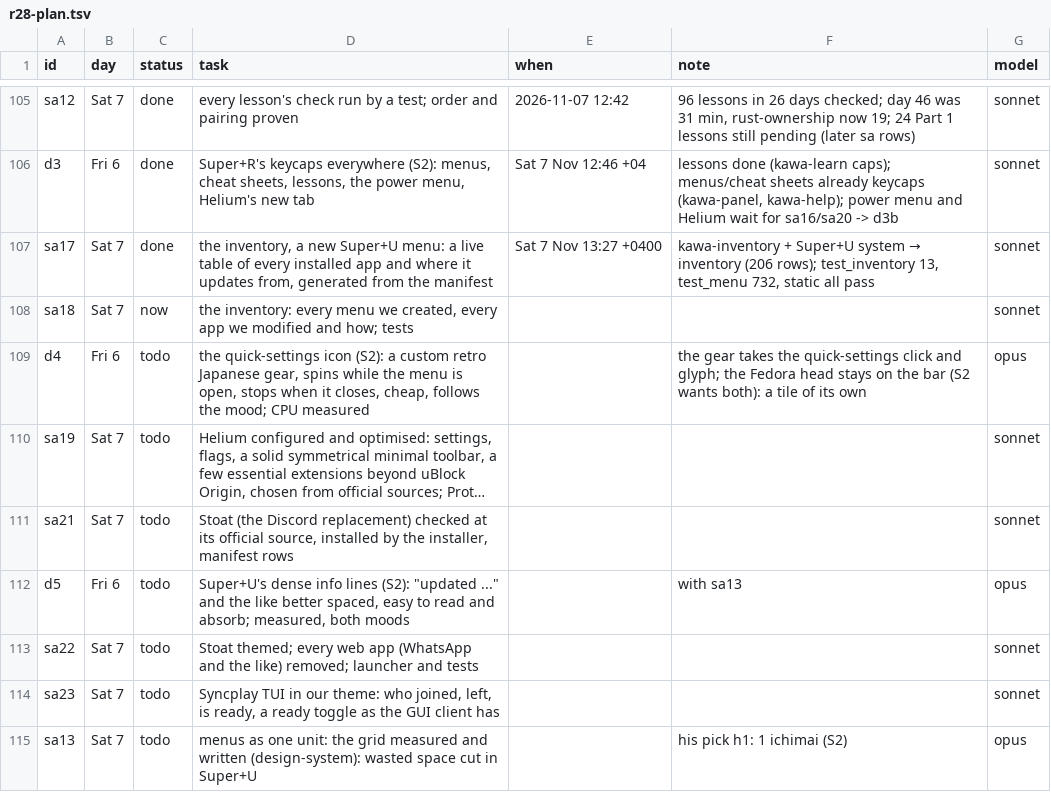
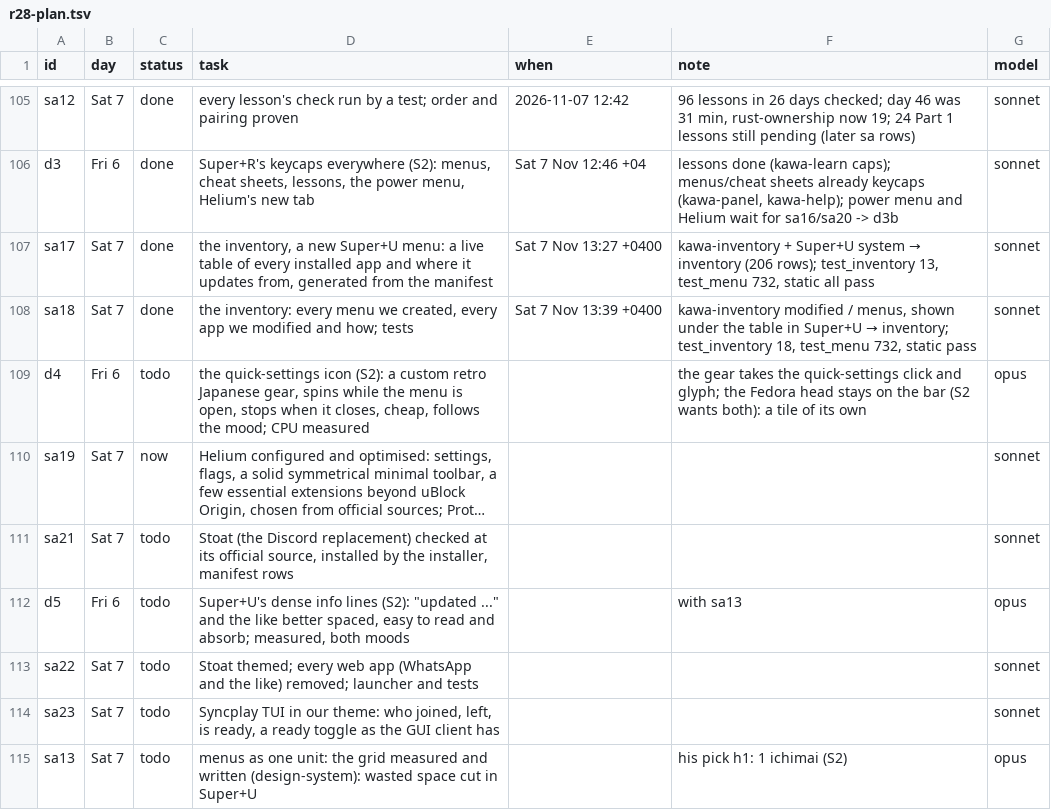
Before and after one commit to MoeDia/fedokawaii, a TSV file: .claude/notes/r28-plan.tsv, drawn as a sheet; only a part is shown, gaps mark what is left out; long unchanged cells end in …; the diff names each change by its address in the sheet, - before the commit and + after, or states it on an @@ line.

```diff
--- a/.claude/notes/r28-plan.tsv
+++ b/.claude/notes/r28-plan.tsv
-C108 (status): now
+C108 (status): done
-E108 (when): (empty)
+E108 (when): Sat 7 Nov 13:39 +0400
@@ F108 (note): (empty) → kawa-inventory modified / menus, shown under the table in Super+U → inventory; test_inventory 18, test_menu 732, static pass @@
-C110 (status): todo
+C110 (status): now
```
Also changed, not shown: 4 other files.
